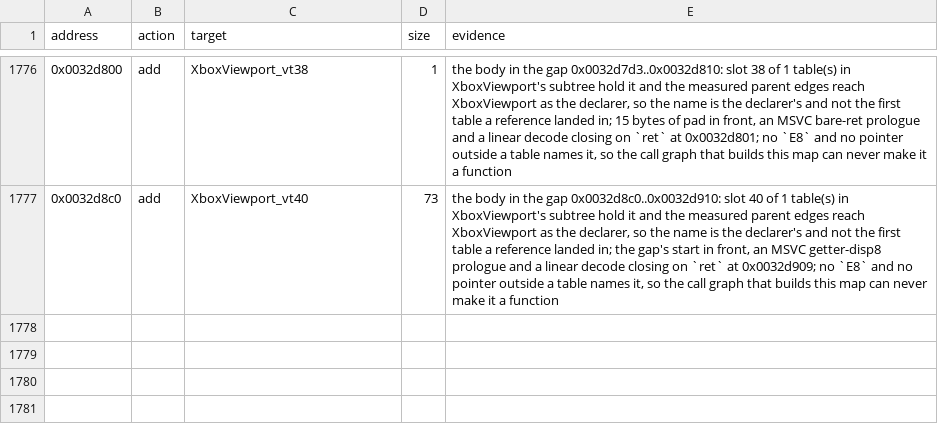
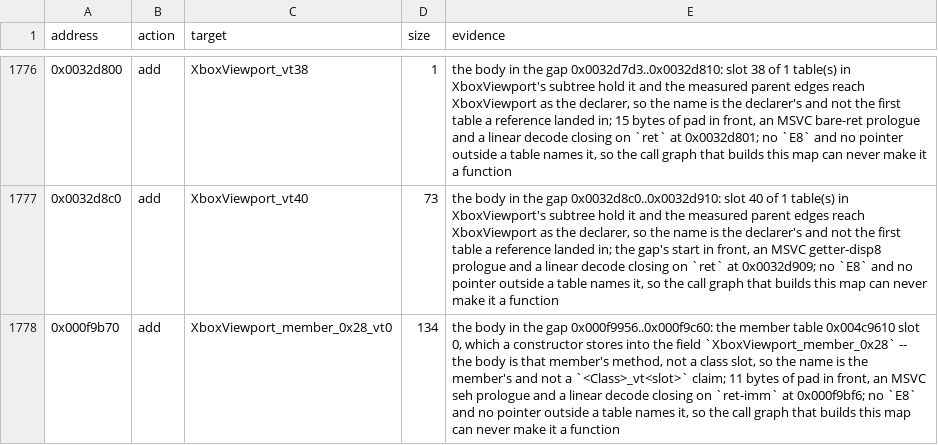
Before and after one commit to jkoehler11/stargate-alliance-decomp, a CSV file: symbols/xbe_boundaries.csv, drawn as a sheet; only a part is shown, gaps mark what is left out; the diff names each change by its address in the sheet, - before the commit and + after, or states it on an @@ line.

Commit message:
slots: a member body two tables hold is named from the labelled one, and the page carries 243 rows

```diff
--- a/symbols/xbe_boundaries.csv
+++ b/symbols/xbe_boundaries.csv
+row 1778: 0x000f9b70 | add | XboxViewport_member_0x28_vt0 | 134 | the body in the gap 0x000f9956..0x000f9c60: the member table 0x004c9610 slot 0, which a constructor stores into the field `XboxViewport_member_0x28` -- the body is that member's method, not a class slot, so the name is the member's and not a `<Class>_vt<slot>` claim; 11 bytes of pad in front, an MSVC seh prologue and a linear decode closing on `ret-imm` at 0x000f9bf6; no `E8` and no pointer outside a table names it, so the call graph that builds this map can never make it a function
```
Also changed, not shown: inventory/class_slot_declarers.csv, inventory/gap_body_files.csv, 20 other files.
